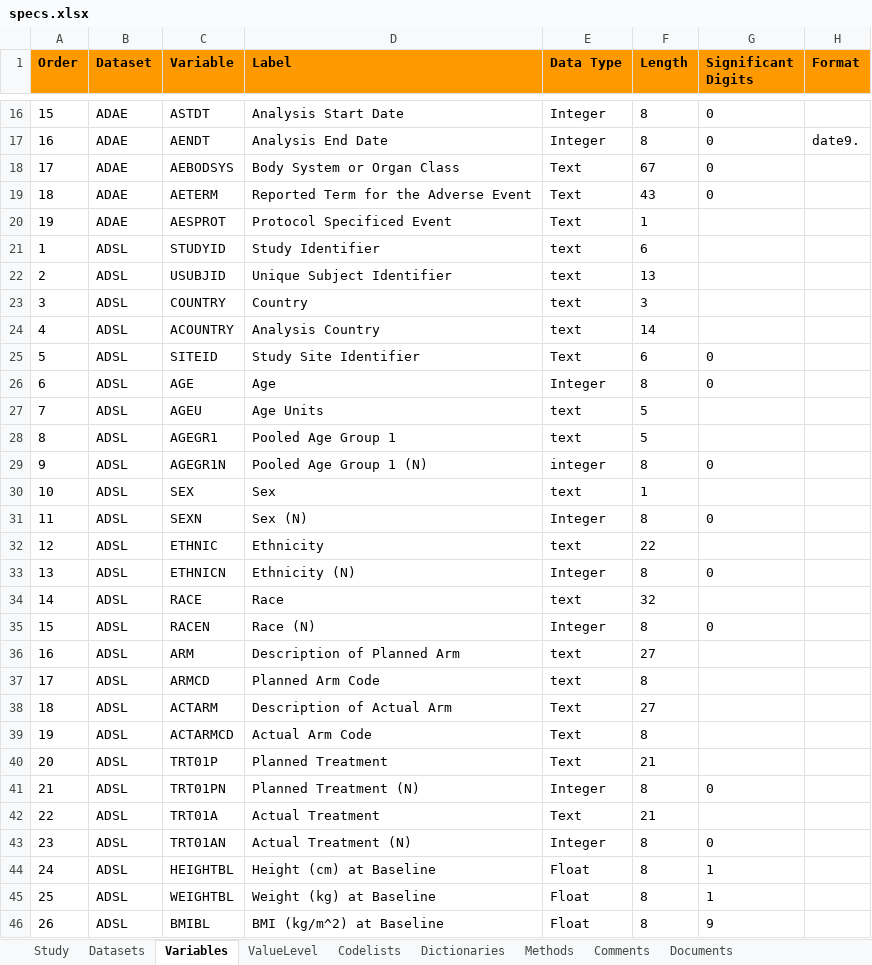
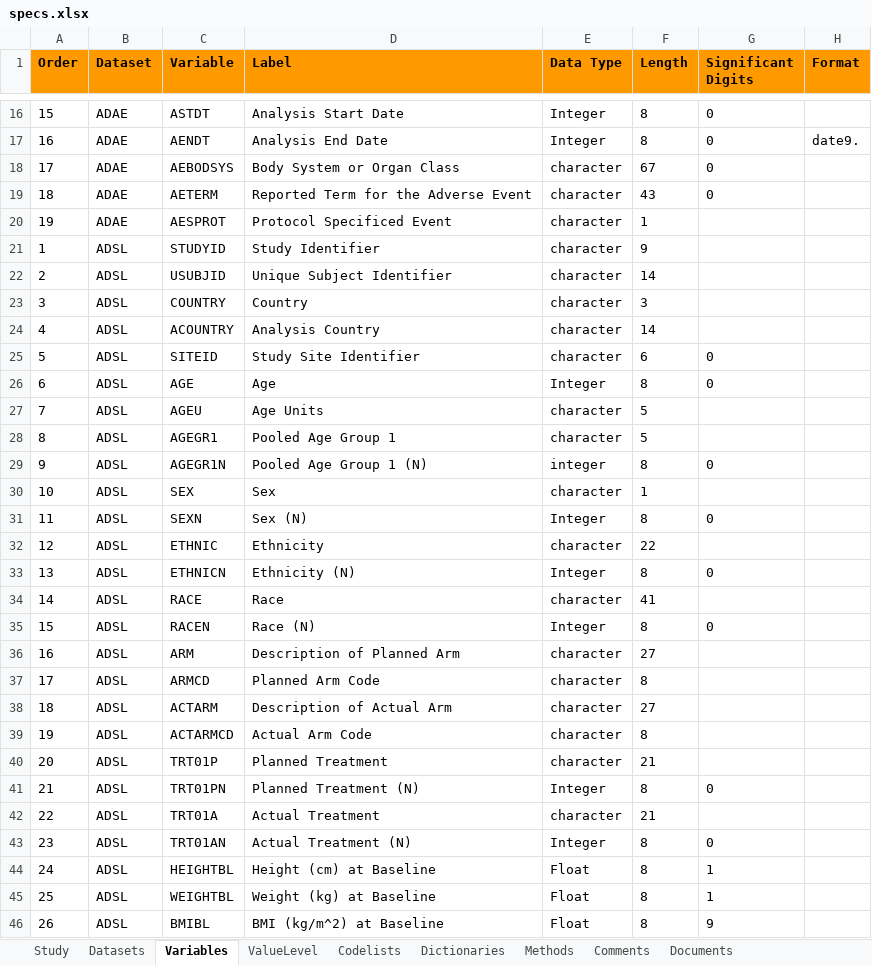
Before and after one commit to pharmaverse/r-pharma2022, an Excel workbook: specs/specs.xlsx, sheet Variables, drawn as a sheet; only a part is shown, gaps mark what is left out; values as stored, in another font and other column widths than the file's, no borders; the diff covers the shown part only; the diff names each change by its address in the sheet, - before the commit and + after, or states it on an @@ line.

Commit message:
Update type and length :straight_ruler:

```diff
--- a/specs/specs.xlsx (sheet Variables)
+++ b/specs/specs.xlsx (sheet Variables)
-E18:E20 (Data Type): Text
+E18:E20 (Data Type): character
-E21:E24 (Data Type): text
+E21:E24 (Data Type): character
-F21 (Length): 6
+F21 (Length): 9
-F22 (Length): 13
+F22 (Length): 14
-E25 (Data Type): Text
+E25 (Data Type): character
-E27:E28 (Data Type): text
+E27:E28 (Data Type): character
-E30 (Data Type): text
+E30 (Data Type): character
-E32 (Data Type): text
+E32 (Data Type): character
-E34 (Data Type): text
+E34 (Data Type): character
-F34 (Length): 32
+F34 (Length): 41
-E36:E37 (Data Type): text
+E36:E37 (Data Type): character
-E38:E40 (Data Type): Text
+E38:E40 (Data Type): character
-E42 (Data Type): Text
+E42 (Data Type): character
```
Also changed, not shown: 60 edited cells elsewhere in this sheet, sheet Codelists, 2 other files.
